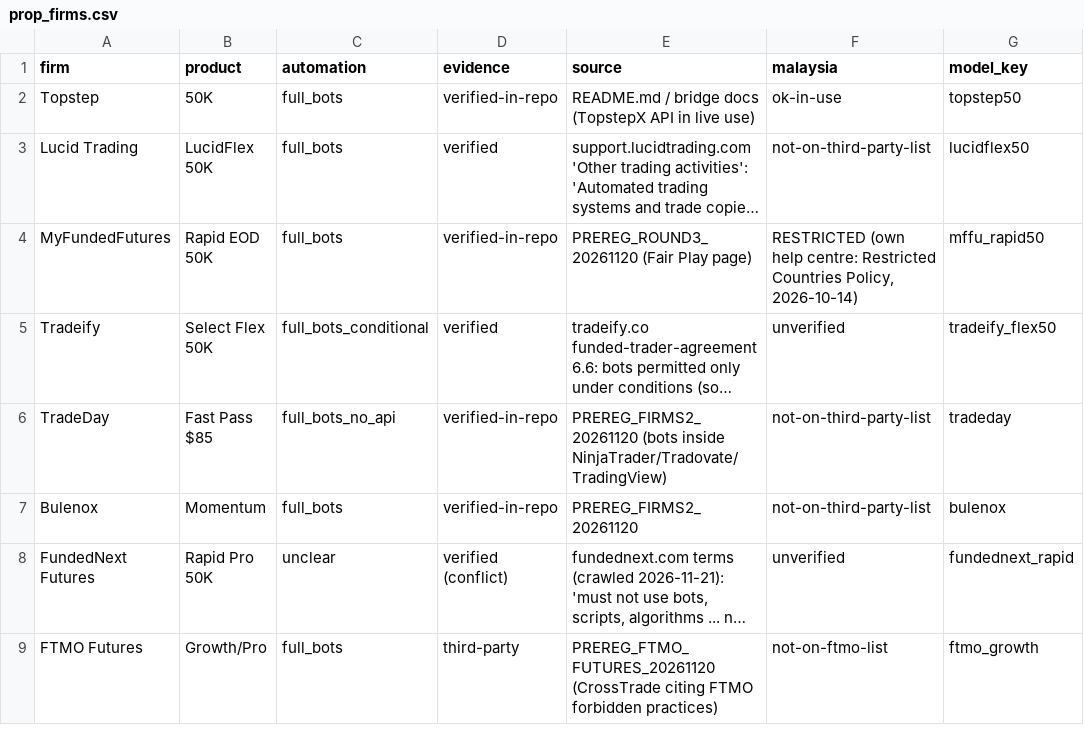
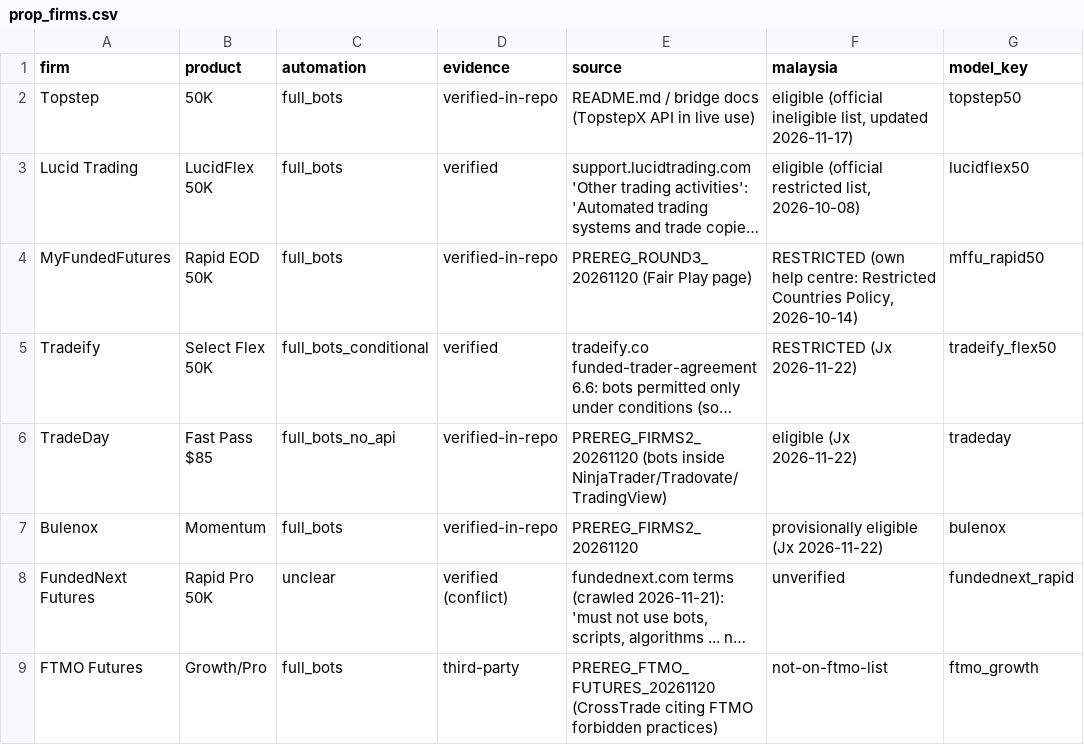
Before and after one commit to onooo641-jpg/LONG-CONVEXITY, a CSV file: docs/radar/prop_firms.csv, drawn as a sheet; only a part is shown; long unchanged cells end in …; the diff covers the shown part only; the diff names each change by its address in the sheet, - before the commit and + after, or states it on an @@ line.

```diff
--- a/docs/radar/prop_firms.csv
+++ b/docs/radar/prop_firms.csv
-F2 (malaysia): ok-in-use
+F2 (malaysia): eligible (official ineligible list, updated 2026-11-17)
-F3 (malaysia): not-on-third-party-list
+F3 (malaysia): eligible (official restricted list, 2026-10-08)
-F5 (malaysia): unverified
+F5 (malaysia): RESTRICTED (Jx 2026-11-22)
-F6 (malaysia): not-on-third-party-list
+F6 (malaysia): eligible (Jx 2026-11-22)
-F7 (malaysia): not-on-third-party-list
+F7 (malaysia): provisionally eligible (Jx 2026-11-22)
```
Also changed, not shown: 5 edited cells elsewhere in this file, 5 other files.
